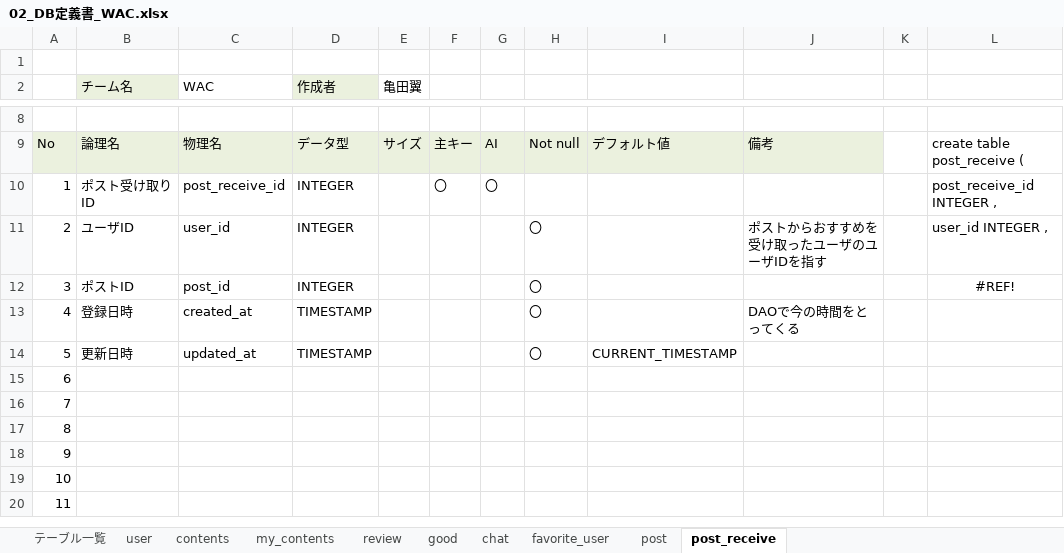
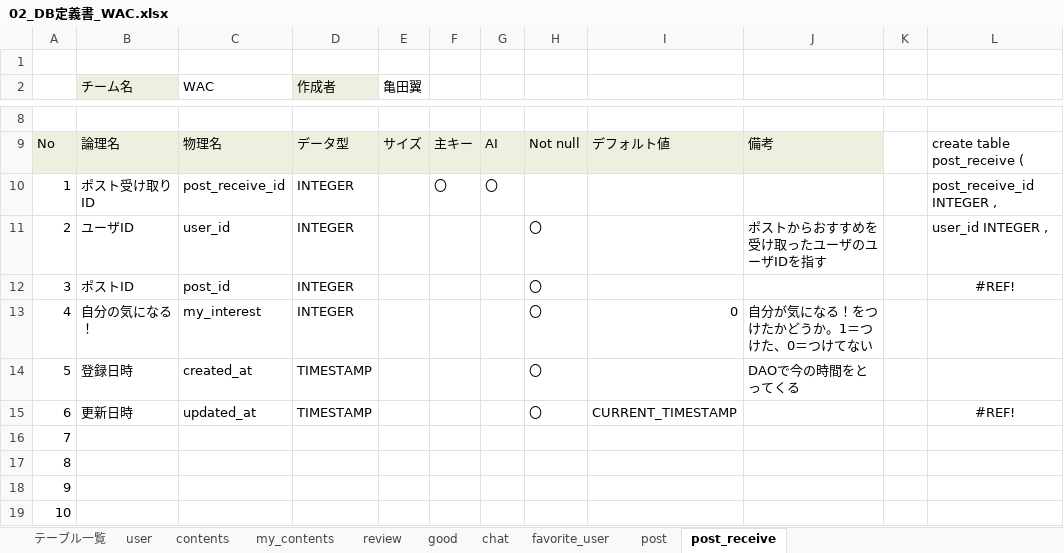
Before and after one commit to plusdojo2024/A2, an Excel workbook: doc/2_外部設計書/02_DB定義書_WAC.xlsx, sheet post_receive, drawn as a sheet; only a part is shown, gaps mark what is left out; the shorter side is filled out with more unchanged rows; values as stored, in another font and other column widths than the file's, no borders; removed rows and columns are numbered as before the commit, all else as after; the diff names each change by its address in the sheet, - before the commit and + after, or states it on an @@ line.

```diff
--- a/doc/2_外部設計書/02_DB定義書_WAC.xlsx (sheet post_receive)
+++ b/doc/2_外部設計書/02_DB定義書_WAC.xlsx (sheet post_receive)
+row 13: 4 | 自分の気になる！ | my_interest | INTEGER |  |  |  | 〇 | 0 | 自分が気になる！をつけたかどうか。1＝つけた、0＝つけてない
@@ column A renumbered between rows 14 and 15 @@
-L15: (empty)
+L15: #REF!
-row 15: 6
```
Also changed, not shown: formulas that keep their value, 8 other files.
